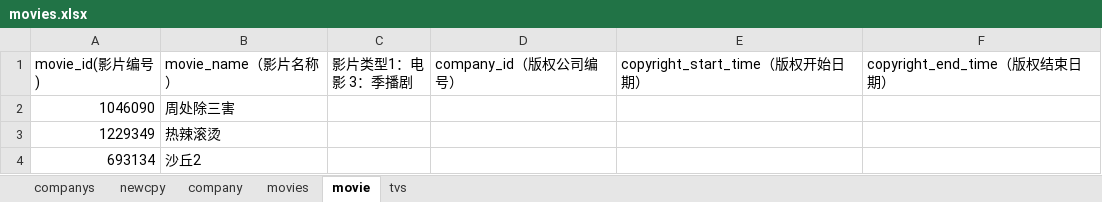
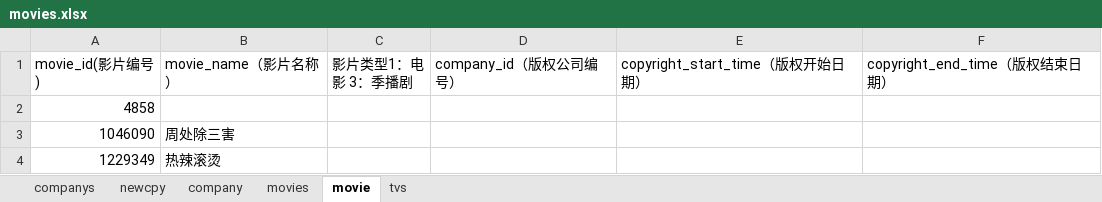
Before and after one commit to pursue-wind/emdb, an Excel workbook: docs/movies.xlsx, sheet movie, drawn as a sheet; only a part is shown; the shorter side is filled out with more unchanged rows; values as stored, in another font and other column widths than the file's, no borders; the diff names each change by its address in the sheet, - before the commit and + after, or states it on an @@ line.

```diff
--- a/docs/movies.xlsx (sheet movie)
+++ b/docs/movies.xlsx (sheet movie)
+row 2: 4858
```
Also changed, not shown: sheet tvs, 4 other files.
